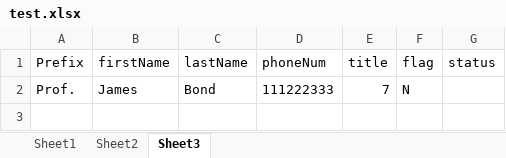
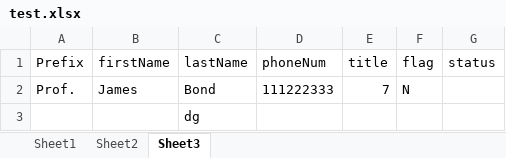
Before and after one commit to jdoespacex/TestAutomation, an Excel workbook: cucumber-testng-chicago/test.xlsx, sheet Sheet3, drawn as a sheet; values as stored, in another font and other column widths than the file's, no borders; the diff names each change by its address in the sheet, - before the commit and + after, or states it on an @@ line.

```diff
--- a/cucumber-testng-chicago/test.xlsx (sheet Sheet3)
+++ b/cucumber-testng-chicago/test.xlsx (sheet Sheet3)
+row 3:  |  | dg
```
Also changed, not shown: 3 other files.
